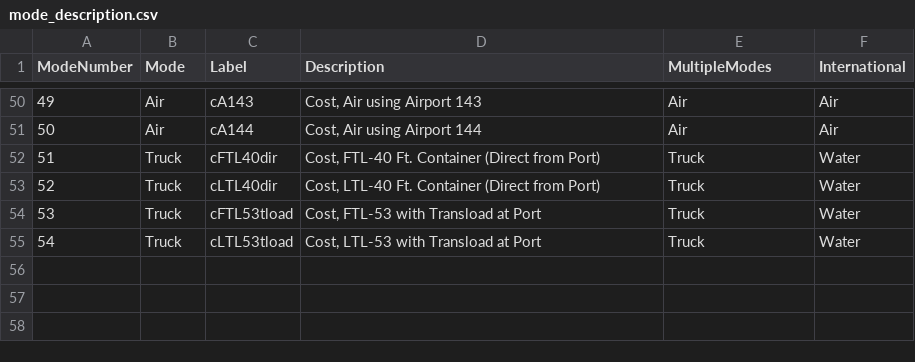
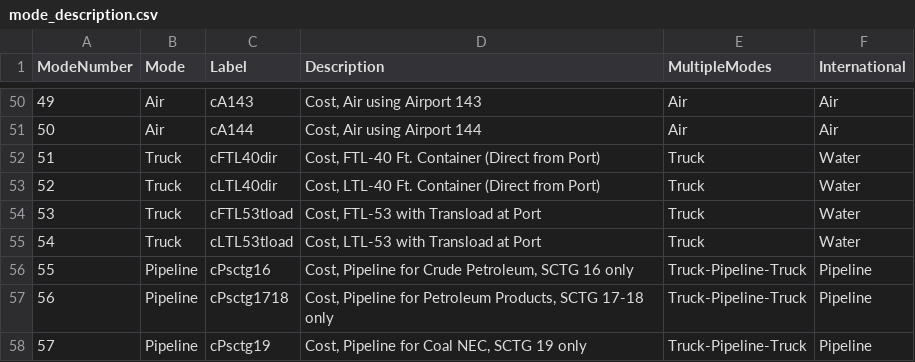
Before and after one commit to RSGInc/cmap_freight_model, a CSV file: DashBoard/mode_description.csv, drawn as a sheet; only a part is shown, gaps mark what is left out; the diff names each change by its address in the sheet, - before the commit and + after, or states it on an @@ line.

Commit message:
Updated dashboard to include non-FAF reference datasets and streamlined the process of creating new figures

```diff
--- a/DashBoard/mode_description.csv
+++ b/DashBoard/mode_description.csv
+row 56: 55 | Pipeline | cPsctg16 | Cost, Pipeline for Crude Petroleum, SCTG 16 only | Truck-Pipeline-Truck | Pipeline
+row 57: 56 | Pipeline | cPsctg1718 | Cost, Pipeline for Petroleum Products, SCTG 17-18 only | Truck-Pipeline-Truck | Pipeline
+row 58: 57 | Pipeline | cPsctg19 | Cost, Pipeline for Coal NEC, SCTG 19 only | Truck-Pipeline-Truck | Pipeline
```
Also changed, not shown: 9 other files.
